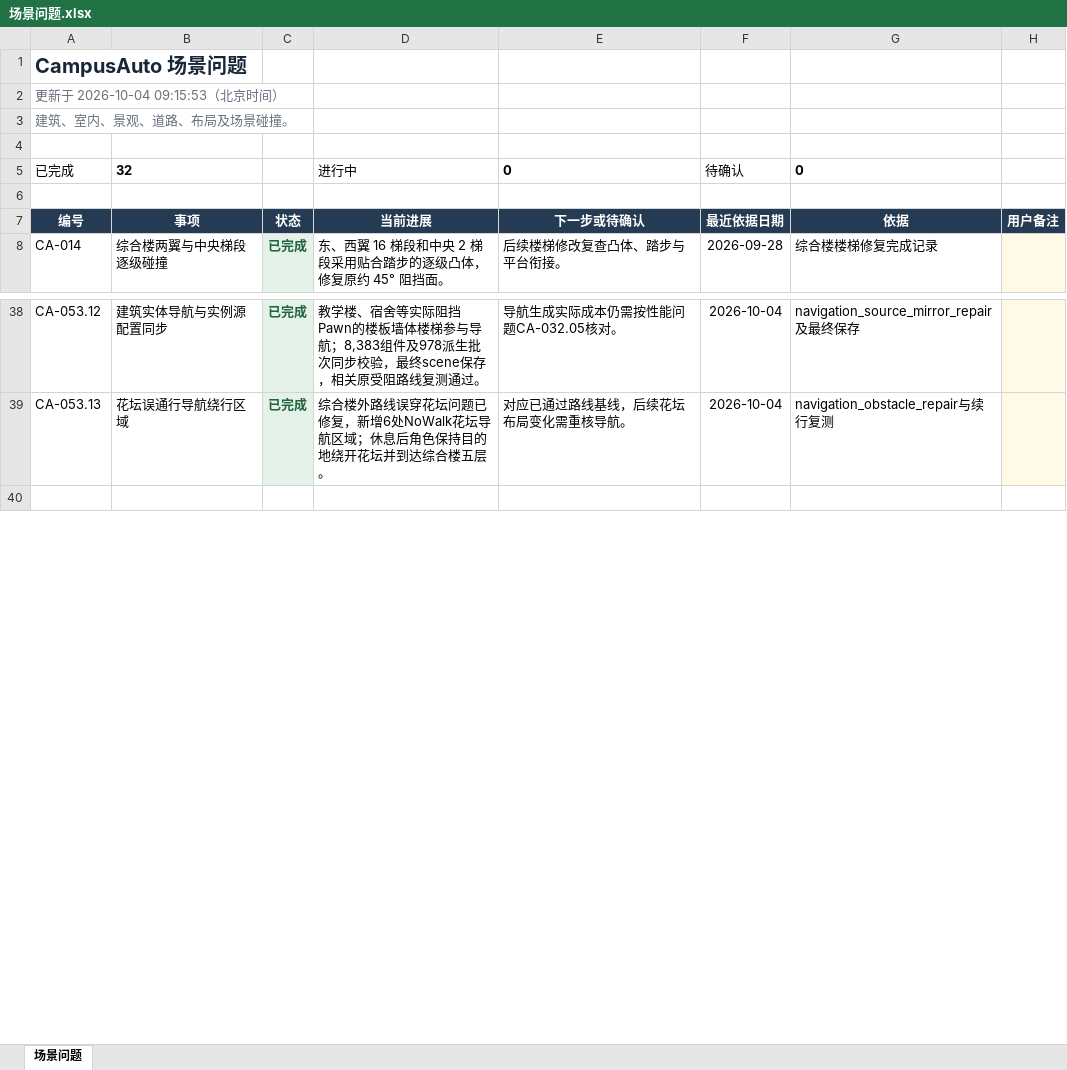
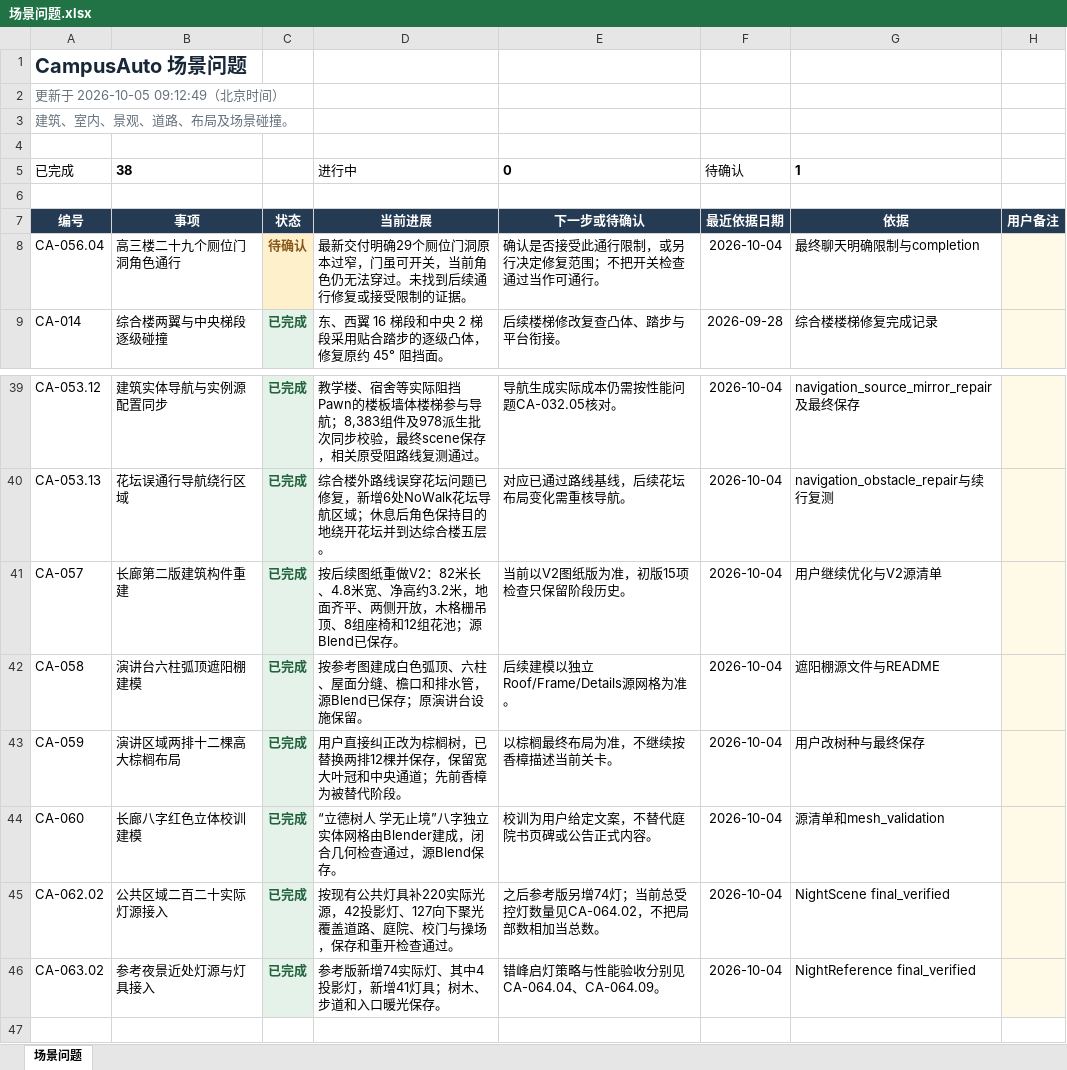
Before and after one commit to chill-pxy/CampusAuto, an Excel workbook: ProjectProgress/表格/分类进展/场景问题.xlsx, sheet 场景问题, drawn as a sheet; only a part is shown, gaps mark what is left out; values as stored, in another font and other column widths than the file's, no borders; conditional formats and table styles not drawn; the diff names each change by its address in the sheet, - before the commit and + after, or states it on an @@ line.

```diff
--- a/ProjectProgress/表格/分类进展/场景问题.xlsx (sheet 场景问题)
+++ b/ProjectProgress/表格/分类进展/场景问题.xlsx (sheet 场景问题)
-A2: 更新于 2026-10-04 09:15:53（北京时间）
+A2: 更新于 2026-10-05 09:12:49（北京时间）
-B5: 32
+B5: 38
-G5: 0
+G5: 1
+row 8: CA-056.04 | 高三楼二十九个厕位门洞角色通行 | 待确认 | 最新交付明确29个厕位门洞原本过窄，门虽可开关，当前角色仍无法穿过。未找到后续通行修复或接受限制的证据。 | 确认是否接受此通行限制，或另行决定修复范围；不把开关检查通过当作可通行。 | 2026-10-04 | 最终聊天明确限制与completion
+row 41: CA-057 | 长廊第二版建筑构件重建 | 已完成 | 按后续图纸重做V2：82米长、4.8米宽、净高约3.2米，地面齐平、两侧开放，木格栅吊顶、8组座椅和12组花池；源Blend已保存。 | 当前以V2图纸版为准，初版15项检查只保留阶段历史。 | 2026-10-04 | 用户继续优化与V2源清单
+row 42: CA-058 | 演讲台六柱弧顶遮阳棚建模 | 已完成 | 按参考图建成白色弧顶、六柱、屋面分缝、檐口和排水管，源Blend已保存；原演讲台设施保留。 | 后续建模以独立Roof/Frame/Details源网格为准。 | 2026-10-04 | 遮阳棚源文件与README
+row 43: CA-059 | 演讲区域两排十二棵高大棕榈布局 | 已完成 | 用户直接纠正改为棕榈树，已替换两排12棵并保存，保留宽大叶冠和中央通道；先前香樟为被替代阶段。 | 以棕榈最终布局为准，不继续按香樟描述当前关卡。 | 2026-10-04 | 用户改树种与最终保存
+row 44: CA-060 | 长廊八字红色立体校训建模 | 已完成 | “立德树人 学无止境”八字独立实体网格由Blender建成，闭合几何检查通过，源Blend保存。 | 校训为用户给定文案，不替代庭院书页碑或公告正式内容。 | 2026-10-04 | 源清单和mesh_validation
+row 45: CA-062.02 | 公共区域二百二十实际灯源接入 | 已完成 | 按现有公共灯具补220实际光源，42投影灯、127向下聚光覆盖道路、庭院、校门与操场，保存和重开检查通过。 | 之后参考版另增74灯；当前总受控灯数量见CA-064.02，不把局部数相加当总数。 | 2026-10-04 | NightScene final_verified
+row 46: CA-063.02 | 参考夜景近处灯源与灯具接入 | 已完成 | 参考版新增74实际灯、其中4投影灯，新增41灯具；树木、步道和入口暖光保存。 | 错峰启灯策略与性能验收分别见CA-064.04、CA-064.09。 | 2026-10-04 | NightReference final_verified
```
Also changed, not shown: formulas that keep their value, ProjectProgress/表格/分类进展/代码问题.xlsx, ProjectProgress/表格/分类进展/性能问题.xlsx, 6 other files.
